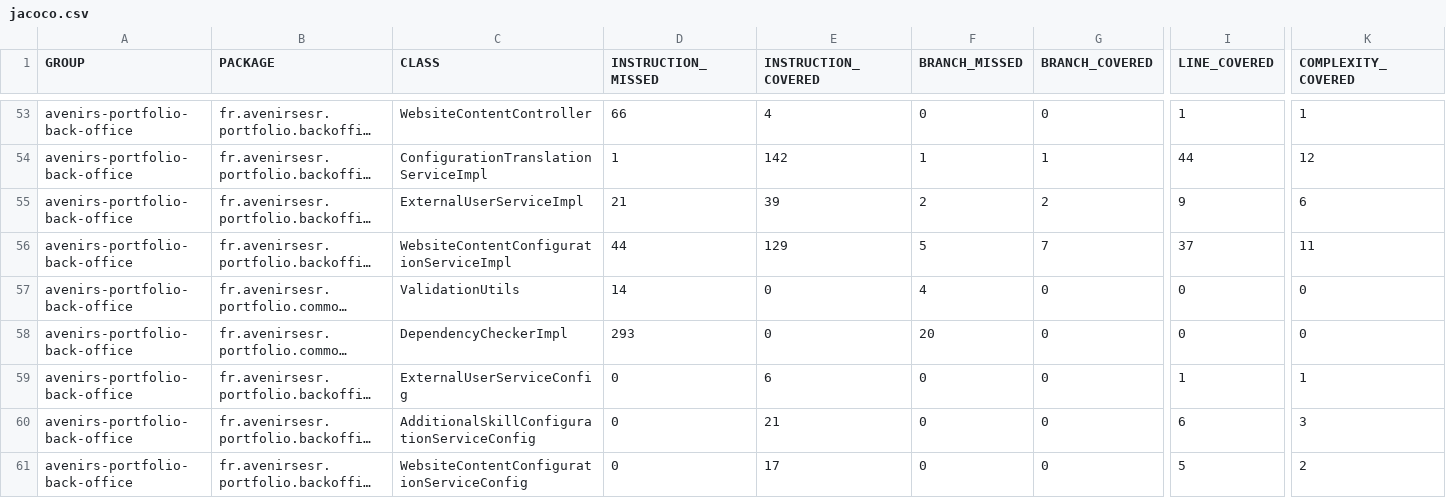
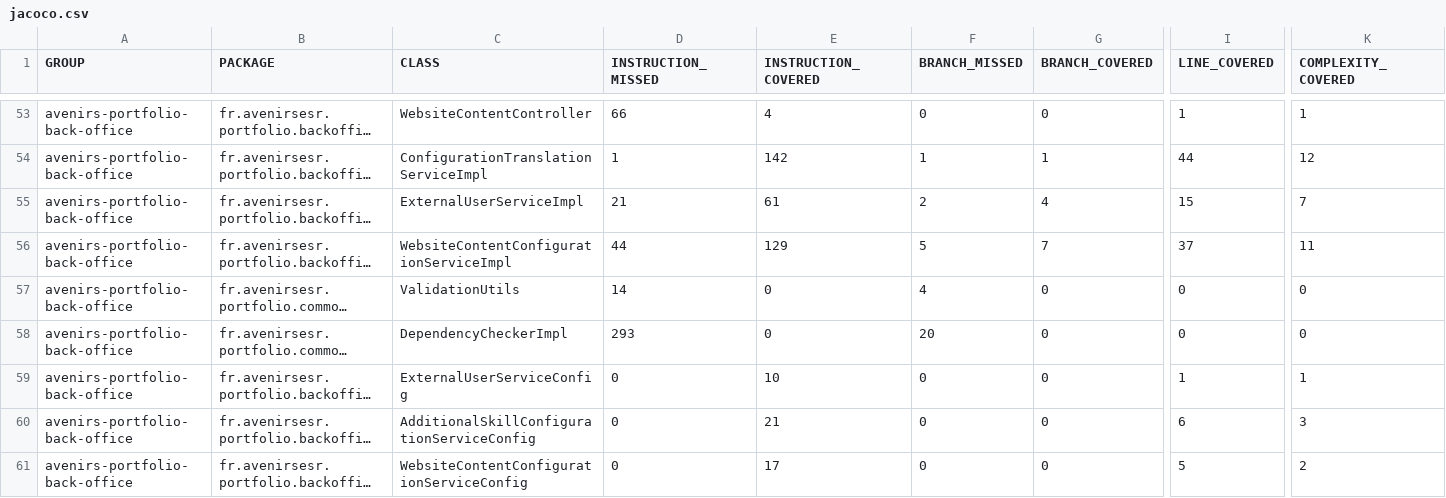
Before and after one commit to avenirs-esr/avenirs-portfolio-back-office, a CSV file: docs/jacoco-report/jacoco/jacoco.csv, drawn as a sheet; only a part is shown, gaps mark what is left out; long unchanged cells end in …; the diff names each change by its address in the sheet, - before the commit and + after, or states it on an @@ line.

```diff
--- a/docs/jacoco-report/jacoco/jacoco.csv
+++ b/docs/jacoco-report/jacoco/jacoco.csv
-E55 (INSTRUCTION_COVERED): 39
+E55 (INSTRUCTION_COVERED): 61
-G55 (BRANCH_COVERED): 2
+G55 (BRANCH_COVERED): 4
-I55 (LINE_COVERED): 9
+I55 (LINE_COVERED): 15
-K55 (COMPLEXITY_COVERED): 6
+K55 (COMPLEXITY_COVERED): 7
-E59 (INSTRUCTION_COVERED): 6
+E59 (INSTRUCTION_COVERED): 10
```
Also changed, not shown: 20 other files.
